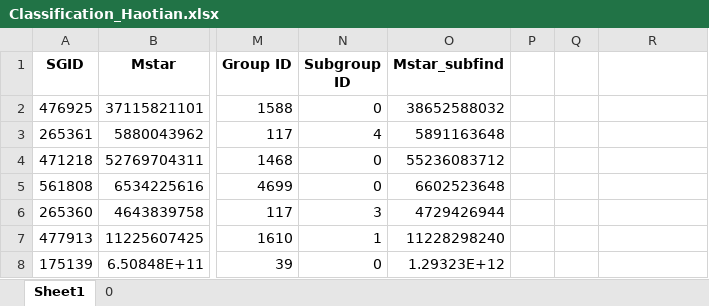
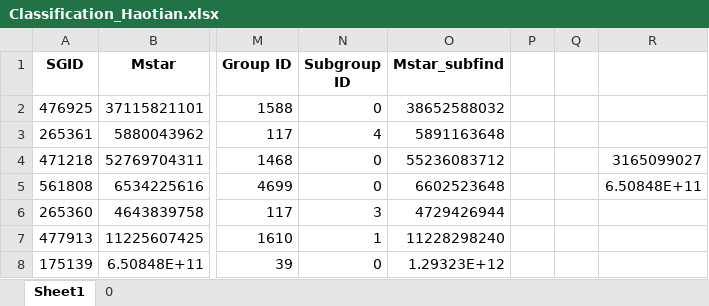
Before and after one commit to HaotianLyu-Bruce/Honours_Project, an Excel workbook: Classification_Haotian.xlsx, sheet Sheet1, drawn as a sheet; only a part is shown, gaps mark what is left out; values as stored, in another font and other column widths than the file's, no borders; the diff names each change by its address in the sheet, - before the commit and + after, or states it on an @@ line.

Commit message:
Add more classification

```diff
--- a/Classification_Haotian.xlsx (sheet Sheet1)
+++ b/Classification_Haotian.xlsx (sheet Sheet1)
-R4: (empty)
+R4: 3165099027
-R5: (empty)
+R5: 6.50848E+11
```
